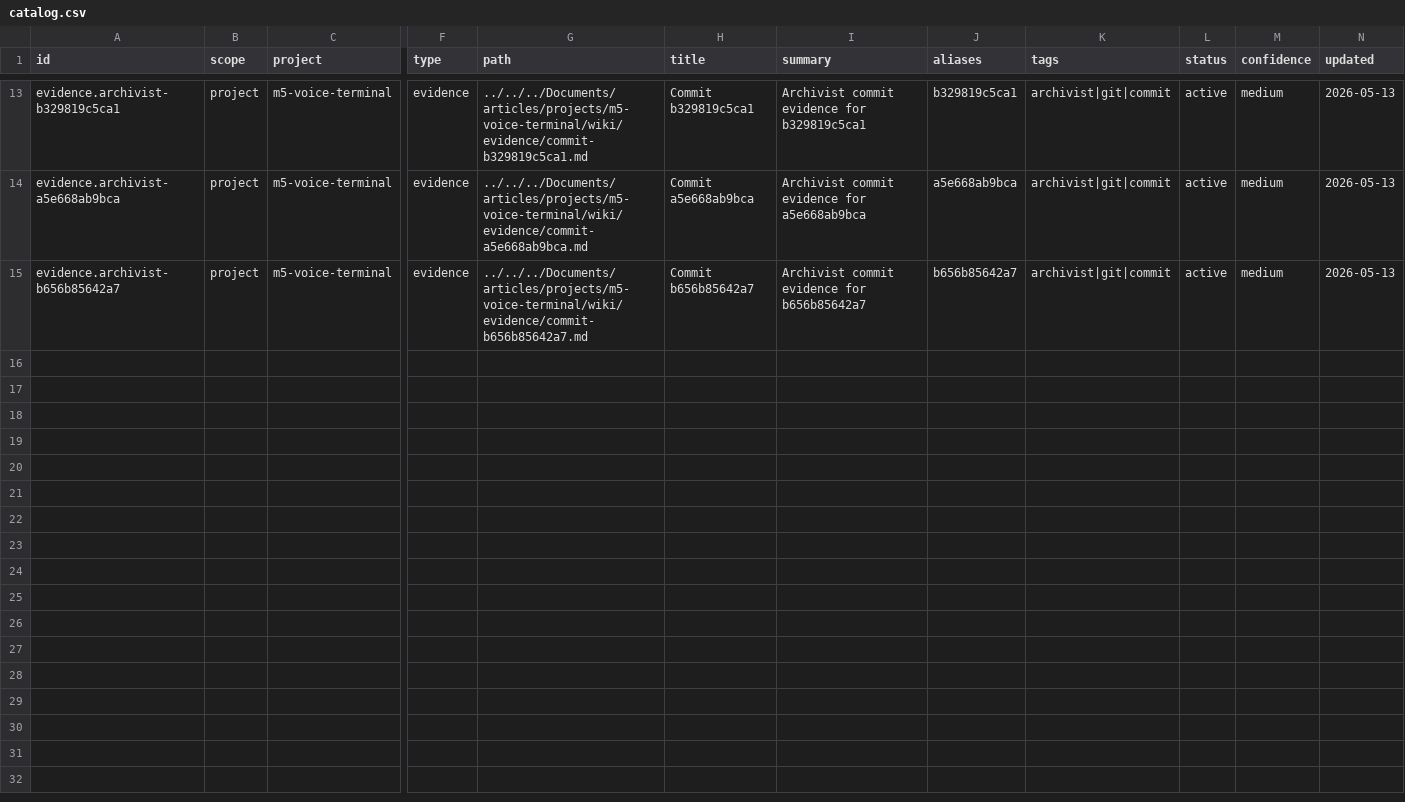
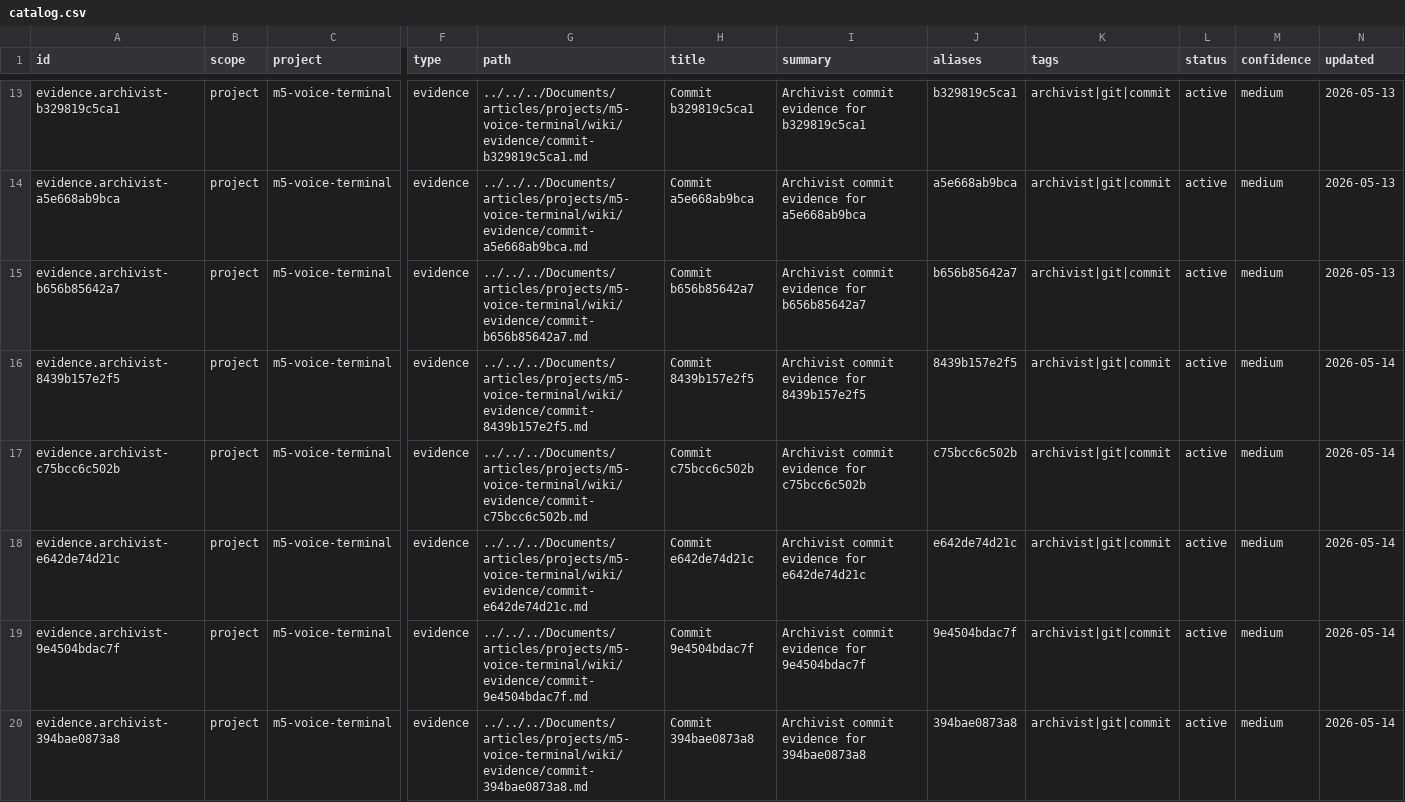
Before and after one commit to k1000/m5-voice-terminal, a CSV file: catalog.csv, drawn as a sheet; only a part is shown, gaps mark what is left out; rows hold the shown columns only; the diff covers the shown part only; the diff names each change by its address in the sheet, - before the commit and + after, or states it on an @@ line.

```diff
--- a/catalog.csv
+++ b/catalog.csv
+row 16: evidence.archivist-8439b157e2f5 | project | m5-voice-terminal | evidence | ../../../Documents/articles/projects/m5-voice-terminal/wiki/evidence/commit-8439b157e2f5.md | Commit 8439b157e2f5 | Archivist commit evidence for 8439b157e2f5 | 8439b157e2f5 | archivist|git|commit | active | medium | 2026-05-14
+row 17: evidence.archivist-c75bcc6c502b | project | m5-voice-terminal | evidence | ../../../Documents/articles/projects/m5-voice-terminal/wiki/evidence/commit-c75bcc6c502b.md | Commit c75bcc6c502b | Archivist commit evidence for c75bcc6c502b | c75bcc6c502b | archivist|git|commit | active | medium | 2026-05-14
+row 18: evidence.archivist-e642de74d21c | project | m5-voice-terminal | evidence | ../../../Documents/articles/projects/m5-voice-terminal/wiki/evidence/commit-e642de74d21c.md | Commit e642de74d21c | Archivist commit evidence for e642de74d21c | e642de74d21c | archivist|git|commit | active | medium | 2026-05-14
+row 19: evidence.archivist-9e4504bdac7f | project | m5-voice-terminal | evidence | ../../../Documents/articles/projects/m5-voice-terminal/wiki/evidence/commit-9e4504bdac7f.md | Commit 9e4504bdac7f | Archivist commit evidence for 9e4504bdac7f | 9e4504bdac7f | archivist|git|commit | active | medium | 2026-05-14
+row 20: evidence.archivist-394bae0873a8 | project | m5-voice-terminal | evidence | ../../../Documents/articles/projects/m5-voice-terminal/wiki/evidence/commit-394bae0873a8.md | Commit 394bae0873a8 | Archivist commit evidence for 394bae0873a8 | 394bae0873a8 | archivist|git|commit | active | medium | 2026-05-14
```
Also changed, not shown: 4 added rows elsewhere in this file.
